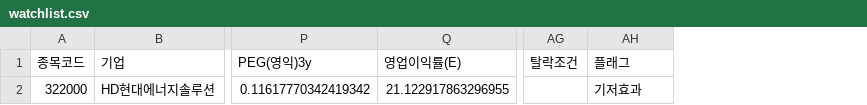
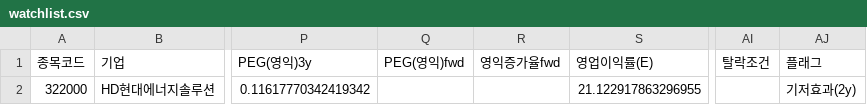
Before and after one commit to Dapsipri-Kipchoge/Time-etf-value, a CSV file: data/watchlist.csv, drawn as a sheet; only a part is shown, gaps mark what is left out; addresses are those after the commit; the diff names each change by its address in the sheet, - before the commit and + after, or states it on an @@ line.

Commit message:
data 2026-08-23

```diff
--- a/data/watchlist.csv
+++ b/data/watchlist.csv
+column Q (PEG(영익)fwd), empty
+column R (영익증가율fwd), empty
-AJ2 (플래그): 기저효과
+AJ2 (플래그): 기저효과(2y)
```
Also changed, not shown: 1 other file.
